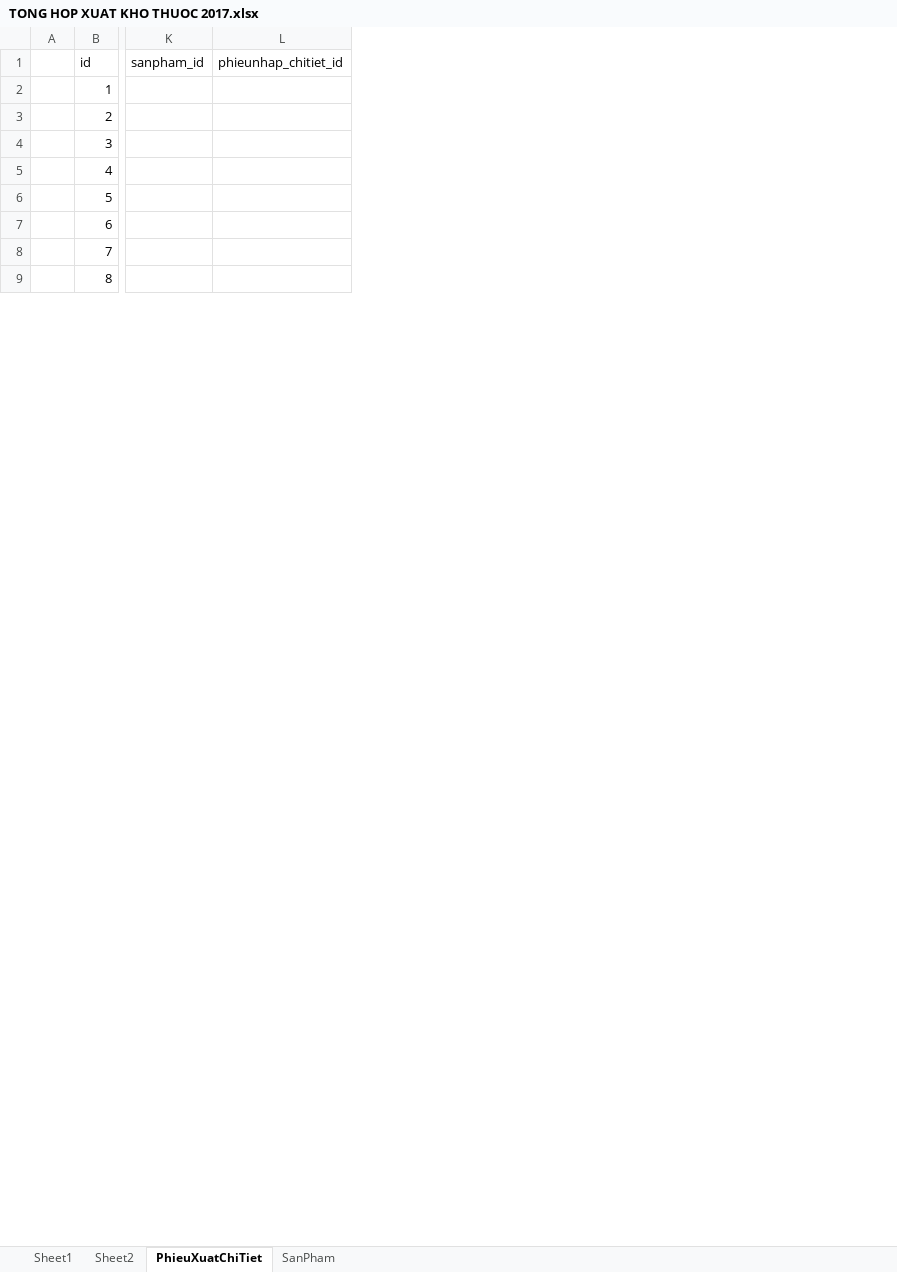
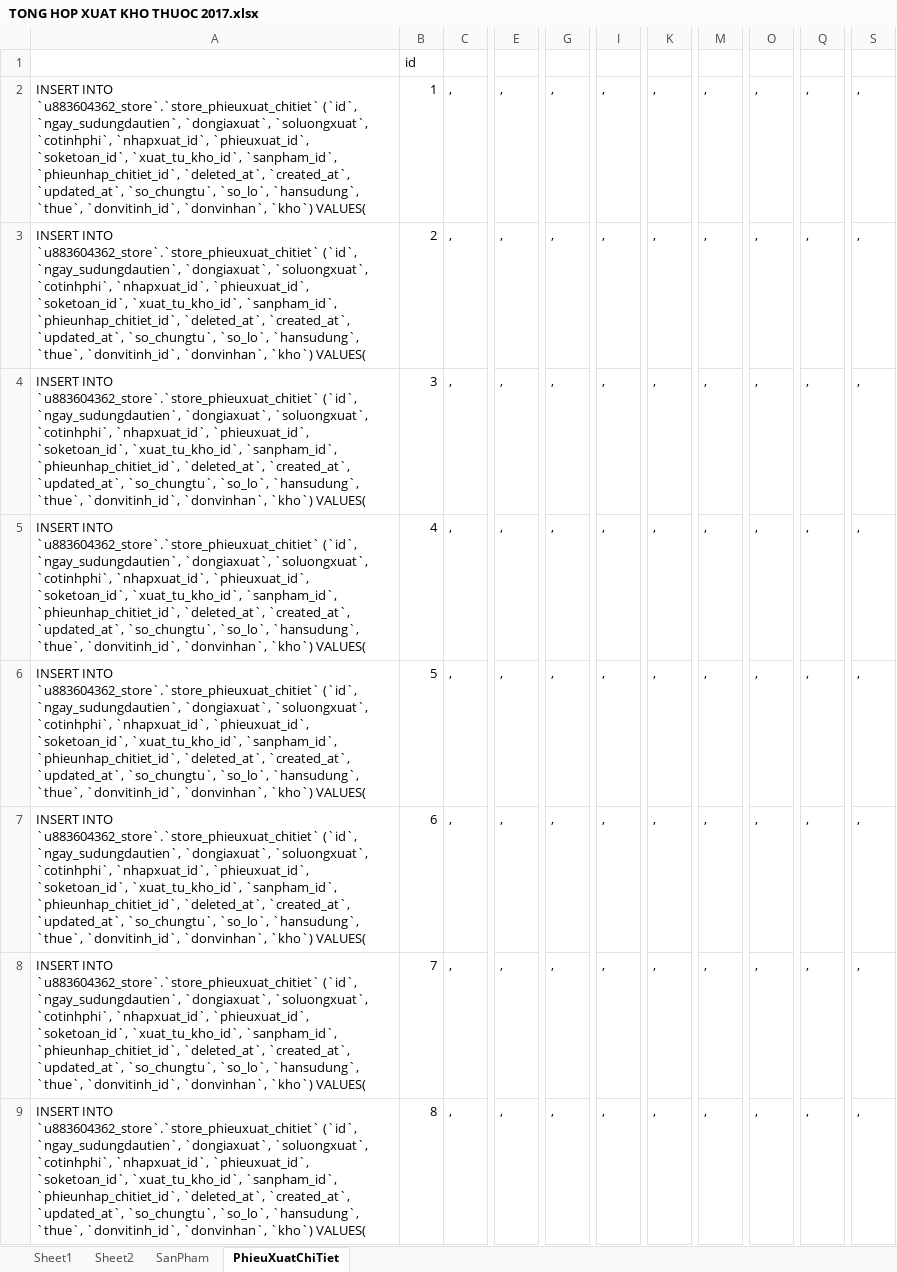
Before and after one commit to kellyfire611/store, an Excel workbook: doc/import/TONG HOP XUAT KHO THUOC 2017.xlsx, sheet PhieuXuatChiTiet, drawn as a sheet; only a part is shown, gaps mark what is left out; values as stored, in another font and other column widths than the file's, no borders; removed rows and columns are numbered as before the commit, all else as after; the diff covers the shown part only; the diff names each change by its address in the sheet, - before the commit and + after, or states it on an @@ line.

```diff
--- a/doc/import/TONG HOP XUAT KHO THUOC 2017.xlsx (sheet PhieuXuatChiTiet)
+++ b/doc/import/TONG HOP XUAT KHO THUOC 2017.xlsx (sheet PhieuXuatChiTiet)
@@ sheet tab order changed: Sheet1 | Sheet2 | SanPham | PhieuXuatChiTiet @@
-column A, empty
+column A, rows 2-9: all INSERT INTO `u883604362_store`.`store_phieuxuat_chitiet` (`id`, `ngay_sudungdautien`, `dongiaxuat`, `soluongxuat`, `cotinhphi`, `nhapxuat_id`, `phieuxuat_id`, `soketoan_id`, `xuat_tu_kho_id`, `sanpham_id`, `phieunhap_chitiet_id`, `deleted_at`, `created_at`, `updated_at`, `so_chungtu`, `so_lo`, `hansudung`, `thue`, `donvitinh_id`, `donvinhan`, `kho`) VALUES(
+column C, rows 2-9: all ,
+column E, rows 2-9: all ,
+column G, rows 2-9: all ,
+column I, rows 2-9: all ,
+column K, rows 2-9: all ,
+column M, rows 2-9: all ,
+column O, rows 2-9: all ,
+column Q, rows 2-9: all ,
-column K, row 1: sanpham_id
-column L, row 1: phieunhap_chitiet_id
+column S, rows 2-9: all ,
```
Also changed, not shown: 14 added columns elsewhere in this sheet, sheet Sheet2, sheet SanPham, sheet Sheet1, formulas that keep their value, doc/import/PHIEU XUAT KHO THUOC 2017.xlsx, doc/import/TONG HOP NHAP KHO THUOC HC-VT-TB 2017.xlsx, 6 other files.
